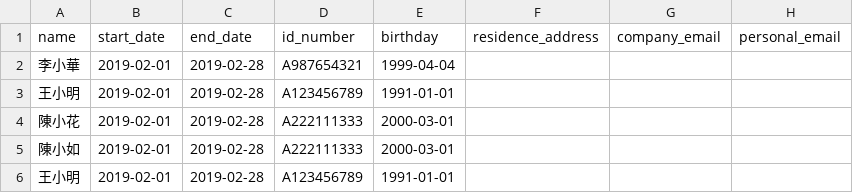
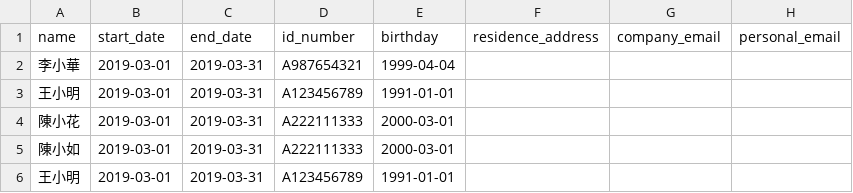
Before and after one commit to jodeci/fortuna, a CSV file: lib/tasks/sample.csv, drawn as a sheet; only a part is shown; the diff names each change by its address in the sheet, - before the commit and + after, or states it on an @@ line.

```diff
--- a/lib/tasks/sample.csv
+++ b/lib/tasks/sample.csv
-B2:B6 (start_date): 2019-02-01
+B2:B6 (start_date): 2019-03-01
-C2:C6 (end_date): 2019-02-28
+C2:C6 (end_date): 2019-03-31
```
Also changed, not shown: 2 other files.
